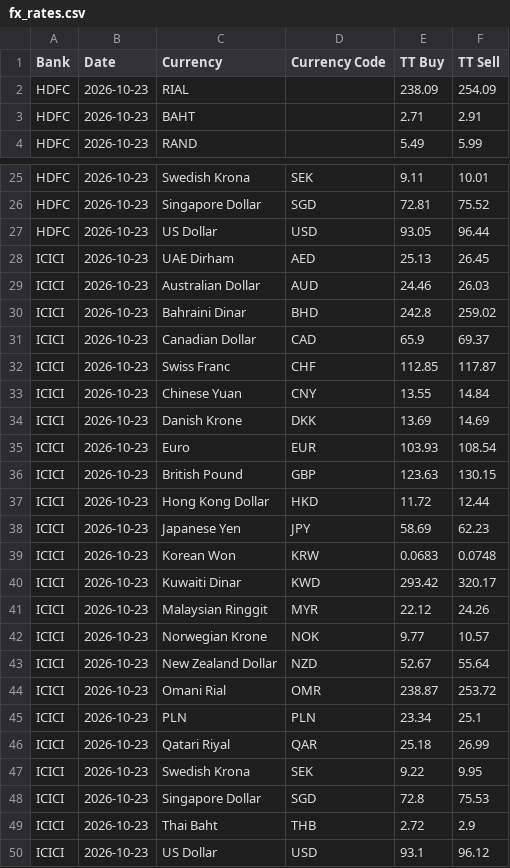
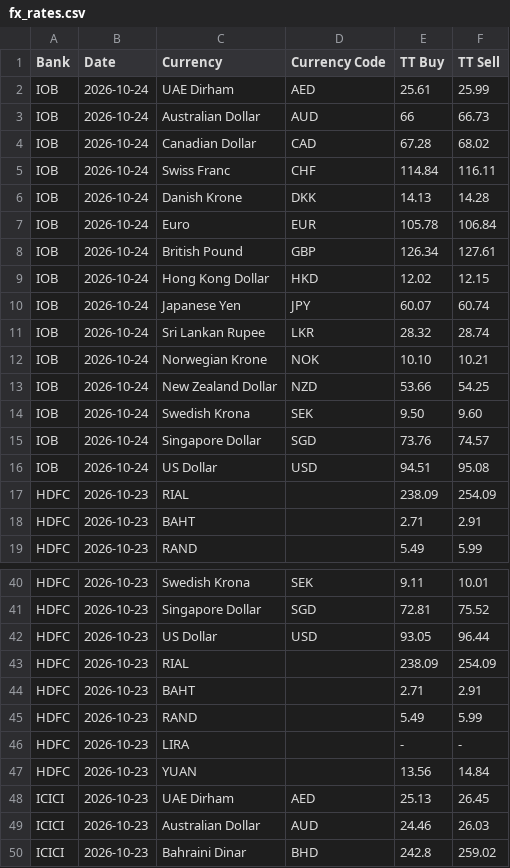
Before and after one commit to Gupta-Kanishk/india-fx-rates-archive, a CSV file: banks/fx_rates.csv, drawn as a sheet; only a part is shown, gaps mark what is left out; the shorter side is filled out with more unchanged rows; the diff names each change by its address in the sheet, - before the commit and + after, or states it on an @@ line.

```diff
--- a/banks/fx_rates.csv
+++ b/banks/fx_rates.csv
+row 2: IOB | 2026-10-24 | UAE Dirham | AED | 25.61 | 25.99
+row 3: IOB | 2026-10-24 | Australian Dollar | AUD | 66 | 66.73
+row 4: IOB | 2026-10-24 | Canadian Dollar | CAD | 67.28 | 68.02
+row 5: IOB | 2026-10-24 | Swiss Franc | CHF | 114.84 | 116.11
+row 6: IOB | 2026-10-24 | Danish Krone | DKK | 14.13 | 14.28
+row 7: IOB | 2026-10-24 | Euro | EUR | 105.78 | 106.84
+row 8: IOB | 2026-10-24 | British Pound | GBP | 126.34 | 127.61
+row 9: IOB | 2026-10-24 | Hong Kong Dollar | HKD | 12.02 | 12.15
+row 10: IOB | 2026-10-24 | Japanese Yen | JPY | 60.07 | 60.74
+row 11: IOB | 2026-10-24 | Sri Lankan Rupee | LKR | 28.32 | 28.74
+row 12: IOB | 2026-10-24 | Norwegian Krone | NOK | 10.10 | 10.21
+row 13: IOB | 2026-10-24 | New Zealand Dollar | NZD | 53.66 | 54.25
+row 14: IOB | 2026-10-24 | Swedish Krona | SEK | 9.50 | 9.60
+row 15: IOB | 2026-10-24 | Singapore Dollar | SGD | 73.76 | 74.57
+row 16: IOB | 2026-10-24 | US Dollar | USD | 94.51 | 95.08
+row 43: HDFC | 2026-10-23 | RIAL |  | 238.09 | 254.09
+row 44: HDFC | 2026-10-23 | BAHT |  | 2.71 | 2.91
+row 45: HDFC | 2026-10-23 | RAND |  | 5.49 | 5.99
+row 46: HDFC | 2026-10-23 | LIRA |  | - | -
+row 47: HDFC | 2026-10-23 | YUAN |  | 13.56 | 14.84
```
Also changed, not shown: 6 other files.
